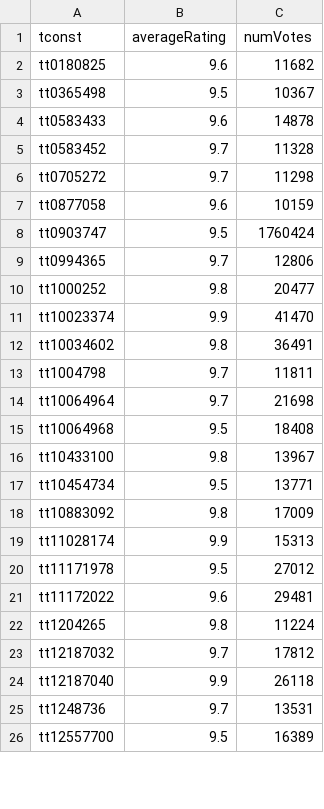
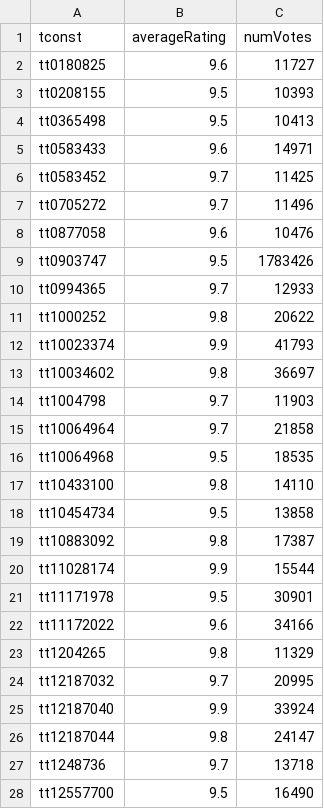
Before and after one commit to milankomaj/data, a TSV file: imdb/imdb.tsv, drawn as a sheet; only a part is shown; the diff covers the shown part only.

Commit message:
imdb

```diff
--- a/imdb/imdb.tsv
+++ b/imdb/imdb.tsv
@@ -1,26 +1,28 @@
 tconst	averageRating	numVotes
-tt0180825	9.6	11682
-tt0365498	9.5	10367
-tt0583433	9.6	14878
-tt0583452	9.7	11328
-tt0705272	9.7	11298
-tt0877058	9.6	10159
-tt0903747	9.5	1760424
-tt0994365	9.7	12806
-tt1000252	9.8	20477
-tt10023374	9.9	41470
-tt10034602	9.8	36491
-tt1004798	9.7	11811
-tt10064964	9.7	21698
-tt10064968	9.5	18408
-tt10433100	9.8	13967
-tt10454734	9.5	13771
-tt10883092	9.8	17009
-tt11028174	9.9	15313
-tt11171978	9.5	27012
-tt11172022	9.6	29481
-tt1204265	9.8	11224
-tt12187032	9.7	17812
-tt12187040	9.9	26118
-tt1248736	9.7	13531
-tt12557700	9.5	16389
+tt0180825	9.6	11727
+tt0208155	9.5	10393
+tt0365498	9.5	10413
+tt0583433	9.6	14971
+tt0583452	9.7	11425
+tt0705272	9.7	11496
+tt0877058	9.6	10476
+tt0903747	9.5	1783426
+tt0994365	9.7	12933
+tt1000252	9.8	20622
+tt10023374	9.9	41793
+tt10034602	9.8	36697
+tt1004798	9.7	11903
+tt10064964	9.7	21858
+tt10064968	9.5	18535
+tt10433100	9.8	14110
+tt10454734	9.5	13858
+tt10883092	9.8	17387
+tt11028174	9.9	15544
+tt11171978	9.5	30901
+tt11172022	9.6	34166
+tt1204265	9.8	11329
+tt12187032	9.7	20995
+tt12187040	9.9	33924
+tt12187044	9.8	24147
+tt1248736	9.7	13718
+tt12557700	9.5	16490
```
Also changed, not shown: 2 added rows, 1 removed row and 118 edited cells elsewhere in this file, imdb/numVotes_6+.tsv, imdb/numVotes_6+averageRating_9+.tsv, 1 other file.
